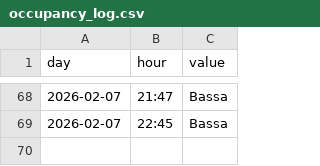
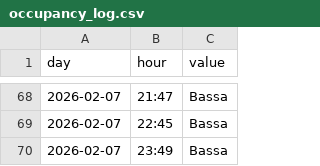
Before and after one commit to AmedeoDesantis/Usi-Gym-Scraping, a CSV file: occupancy_log.csv, drawn as a sheet; only a part is shown, gaps mark what is left out.

```diff
--- a/occupancy_log.csv
+++ b/occupancy_log.csv
@@ -69 +69,2 @@ day,hour,value
 2026-02-07,22:45,Bassa
+2026-02-07,23:49,Bassa
```
